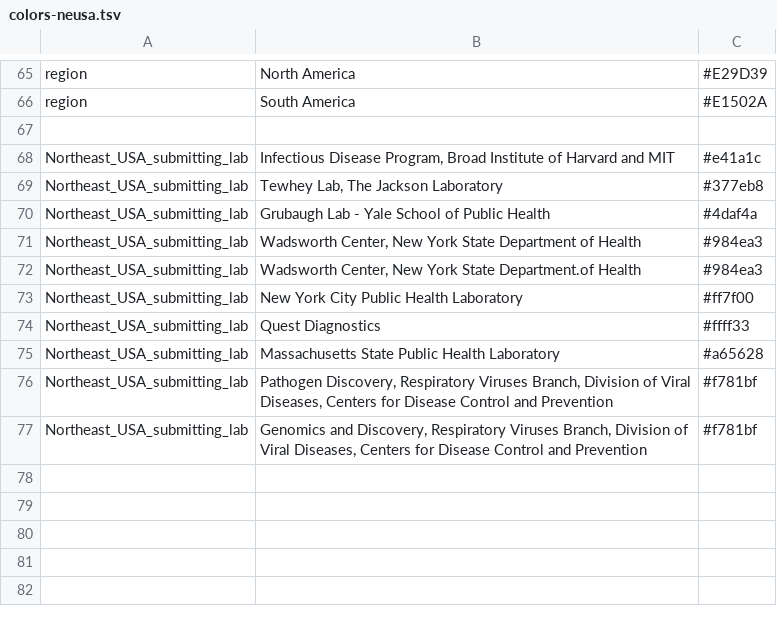
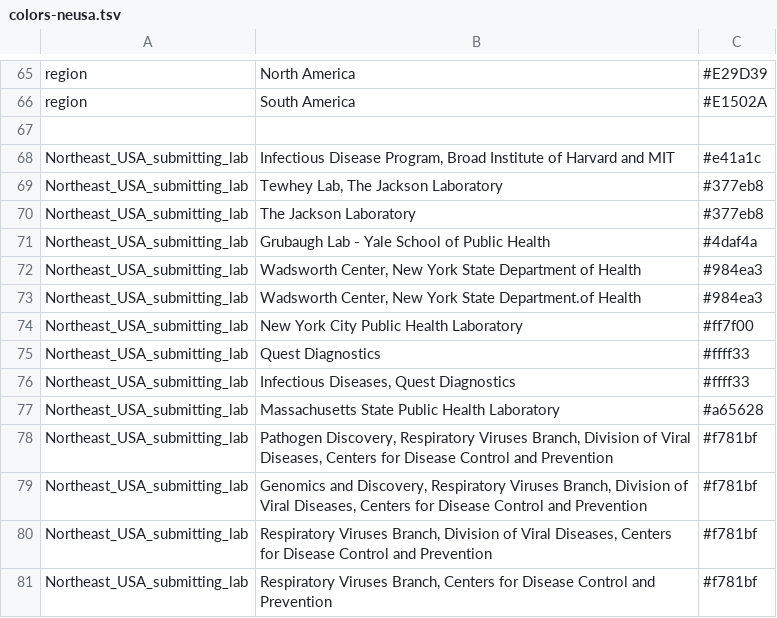
Before and after one commit to broadinstitute/nextstrain-builds, a TSV file: colors/colors-neusa.tsv, drawn as a sheet; only a part is shown, gaps mark what is left out; the diff names each change by its address in the sheet, - before the commit and + after, or states it on an @@ line.

Commit message:
more alias names for neusa submitting labs

```diff
--- a/colors/colors-neusa.tsv
+++ b/colors/colors-neusa.tsv
+row 70: Northeast_USA_submitting_lab | The Jackson Laboratory | #377eb8
+row 76: Northeast_USA_submitting_lab | Infectious Diseases, Quest Diagnostics | #ffff33
+row 80: Northeast_USA_submitting_lab | Respiratory Viruses Branch, Division of Viral Diseases, Centers for Disease Control and Prevention | #f781bf
+row 81: Northeast_USA_submitting_lab | Respiratory Viruses Branch, Centers for Disease Control and Prevention | #f781bf
```
